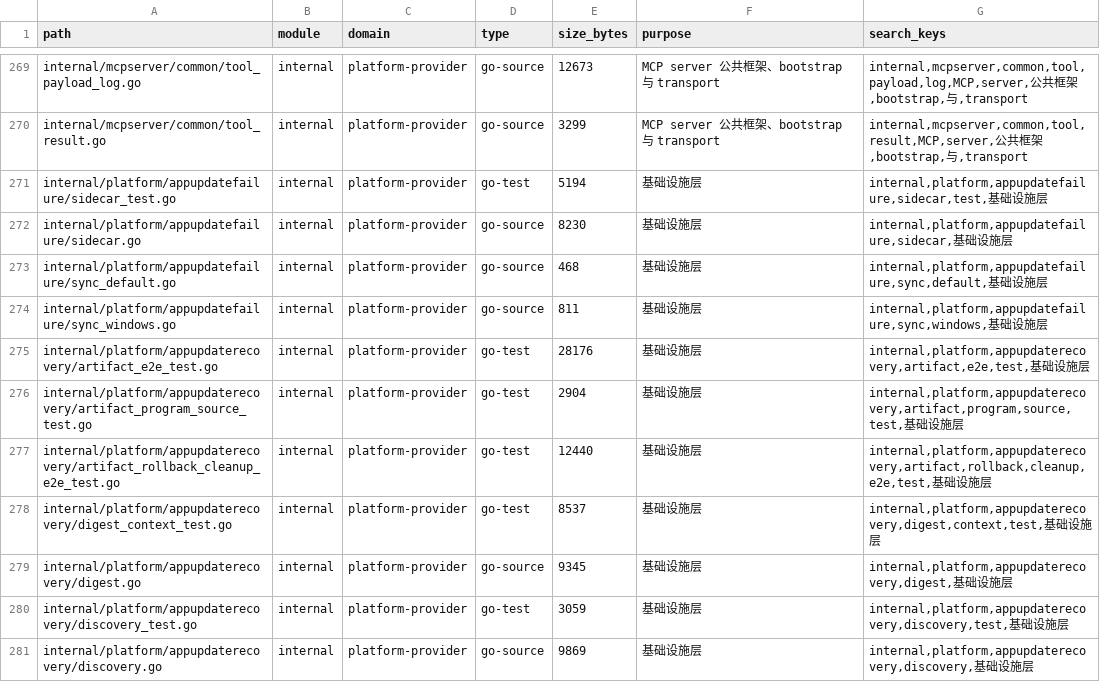
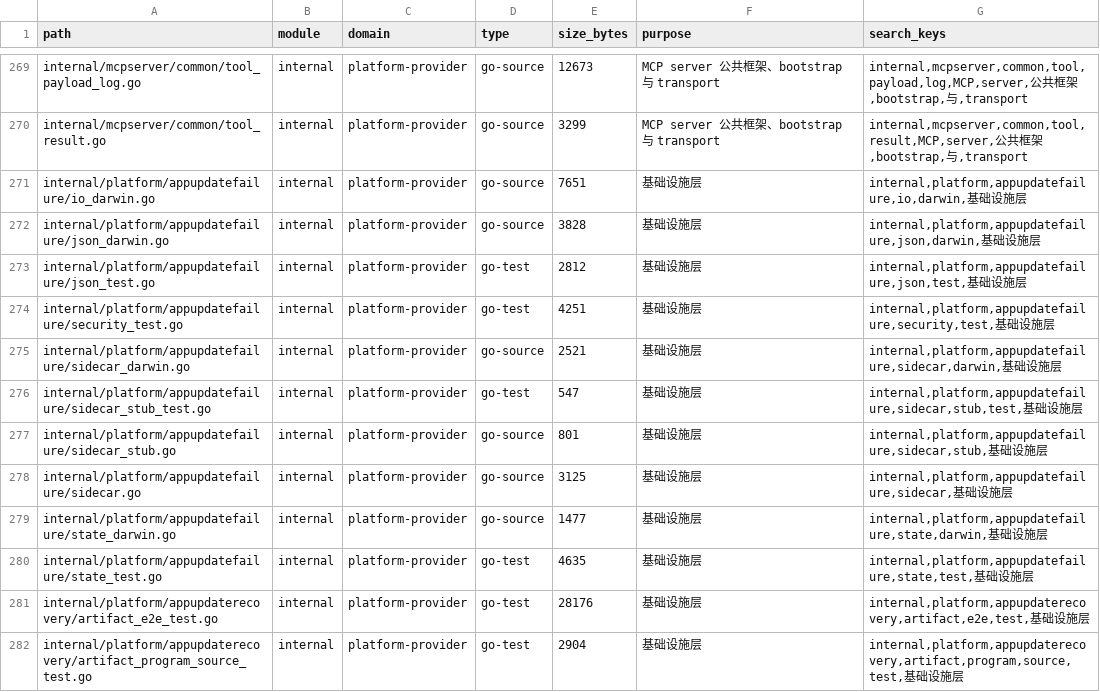
Before and after one commit to lihah111222333-cloud/Super-Dolphin-Agent-Cockpit, a TSV file: docs/doc/codemap/project-map/index/platform-provider.tsv, drawn as a sheet; only a part is shown, gaps mark what is left out; the shorter side is filled out with more unchanged rows.

Commit message:
fix(appupdate): 加固Darwin事务前恢复状态

```diff
--- a/docs/doc/codemap/project-map/index/platform-provider.tsv
+++ b/docs/doc/codemap/project-map/index/platform-provider.tsv
@@ -270,6 +270,12 @@ internal/mcpserver/common/tool_payload_log.go	internal	platform-provider	go-sour
 internal/mcpserver/common/tool_result.go	internal	platform-provider	go-source	3299	MCP server 公共框架、bootstrap 与 transport	internal,mcpserver,common,tool,result,MCP,server,公共框架,bootstrap,与,transport
-internal/platform/appupdatefailure/sidecar_test.go	internal	platform-provider	go-test	5194	基础设施层	internal,platform,appupdatefailure,sidecar,test,基础设施层
-internal/platform/appupdatefailure/sidecar.go	internal	platform-provider	go-source	8230	基础设施层	internal,platform,appupdatefailure,sidecar,基础设施层
-internal/platform/appupdatefailure/sync_default.go	internal	platform-provider	go-source	468	基础设施层	internal,platform,appupdatefailure,sync,default,基础设施层
-internal/platform/appupdatefailure/sync_windows.go	internal	platform-provider	go-source	811	基础设施层	internal,platform,appupdatefailure,sync,windows,基础设施层
+internal/platform/appupdatefailure/io_darwin.go	internal	platform-provider	go-source	7651	基础设施层	internal,platform,appupdatefailure,io,darwin,基础设施层
+internal/platform/appupdatefailure/json_darwin.go	internal	platform-provider	go-source	3828	基础设施层	internal,platform,appupdatefailure,json,darwin,基础设施层
+internal/platform/appupdatefailure/json_test.go	internal	platform-provider	go-test	2812	基础设施层	internal,platform,appupdatefailure,json,test,基础设施层
+internal/platform/appupdatefailure/security_test.go	internal	platform-provider	go-test	4251	基础设施层	internal,platform,appupdatefailure,security,test,基础设施层
+internal/platform/appupdatefailure/sidecar_darwin.go	internal	platform-provider	go-source	2521	基础设施层	internal,platform,appupdatefailure,sidecar,darwin,基础设施层
+internal/platform/appupdatefailure/sidecar_stub_test.go	internal	platform-provider	go-test	547	基础设施层	internal,platform,appupdatefailure,sidecar,stub,test,基础设施层
+internal/platform/appupdatefailure/sidecar_stub.go	internal	platform-provider	go-source	801	基础设施层	internal,platform,appupdatefailure,sidecar,stub,基础设施层
+internal/platform/appupdatefailure/sidecar.go	internal	platform-provider	go-source	3125	基础设施层	internal,platform,appupdatefailure,sidecar,基础设施层
+internal/platform/appupdatefailure/state_darwin.go	internal	platform-provider	go-source	1477	基础设施层	internal,platform,appupdatefailure,state,darwin,基础设施层
+internal/platform/appupdatefailure/state_test.go	internal	platform-provider	go-test	4635	基础设施层	internal,platform,appupdatefailure,state,test,基础设施层
 internal/platform/appupdaterecovery/artifact_e2e_test.go	internal	platform-provider	go-test	28176	基础设施层	internal,platform,appupdaterecovery,artifact,e2e,test,基础设施层
```
Also changed, not shown: docs/doc/codemap/project-map/index/modules.tsv, docs/doc/codemap/project-map/index/other.tsv, 29 other files.
